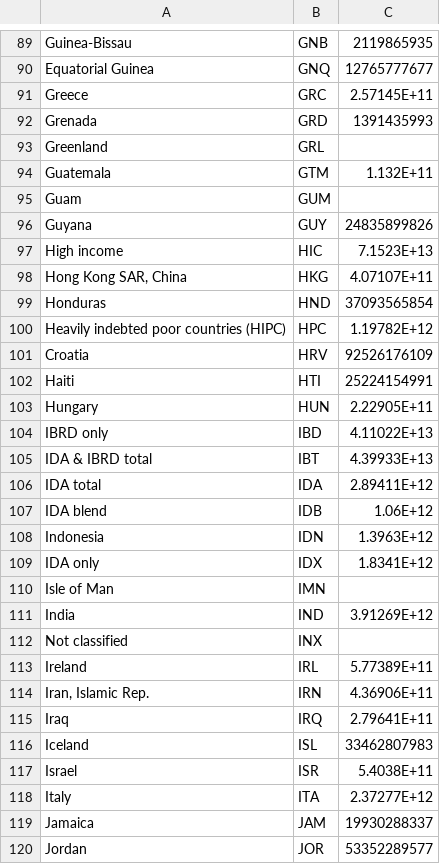
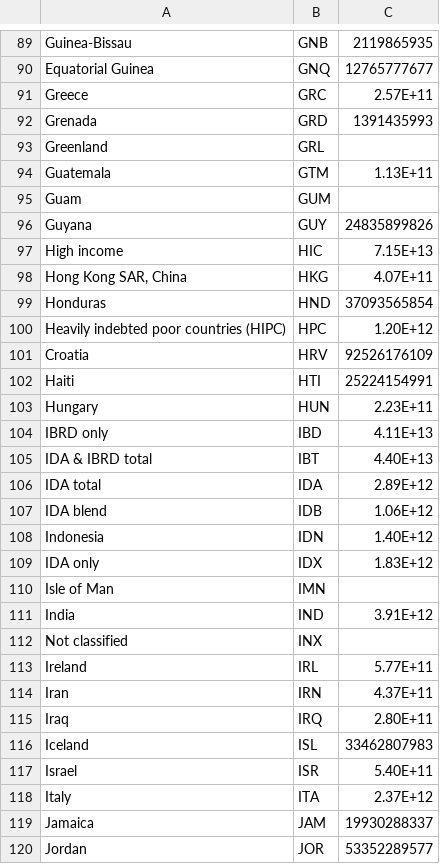
Before and after one commit to bernicecck0412/W9_Homework, a CSV file: World_GDP.csv, drawn as a sheet; only a part is shown, gaps mark what is left out; the diff covers the shown part only.

Commit message:
Add files via upload

```diff
--- a/World_GDP.csv
+++ b/World_GDP.csv
@@ -90,30 +90,30 @@ Guinea-Bissau,GNB,2119865935
 Equatorial Guinea,GNQ,12765777677
-Greece,GRC,2.57145E+11
+Greece,GRC,2.57E+11
 Grenada,GRD,1391435993
 Greenland,GRL,
-Guatemala,GTM,1.132E+11
+Guatemala,GTM,1.13E+11
 Guam,GUM,
 Guyana,GUY,24835899826
-High income,HIC,7.1523E+13
-"Hong Kong SAR, China",HKG,4.07107E+11
+High income,HIC,7.15E+13
+"Hong Kong SAR, China",HKG,4.07E+11
 Honduras,HND,37093565854
-Heavily indebted poor countries (HIPC),HPC,1.19782E+12
+Heavily indebted poor countries (HIPC),HPC,1.20E+12
 Croatia,HRV,92526176109
 Haiti,HTI,25224154991
-Hungary,HUN,2.22905E+11
-IBRD only,IBD,4.11022E+13
-IDA & IBRD total,IBT,4.39933E+13
-IDA total,IDA,2.89411E+12
+Hungary,HUN,2.23E+11
+IBRD only,IBD,4.11E+13
+IDA & IBRD total,IBT,4.40E+13
+IDA total,IDA,2.89E+12
 IDA blend,IDB,1.06E+12
-Indonesia,IDN,1.3963E+12
-IDA only,IDX,1.8341E+12
+Indonesia,IDN,1.40E+12
+IDA only,IDX,1.83E+12
 Isle of Man,IMN,
-India,IND,3.91269E+12
+India,IND,3.91E+12
 Not classified,INX,
-Ireland,IRL,5.77389E+11
-"Iran, Islamic Rep.",IRN,4.36906E+11
-Iraq,IRQ,2.79641E+11
+Ireland,IRL,5.77E+11
+Iran,IRN,4.37E+11
+Iraq,IRQ,2.80E+11
 Iceland,ISL,33462807983
-Israel,ISR,5.4038E+11
-Italy,ITA,2.37277E+12
+Israel,ISR,5.40E+11
+Italy,ITA,2.37E+12
 Jamaica,JAM,19930288337
```
Also changed, not shown: 5 added rows, 5 removed rows and 102 edited cells elsewhere in this file.
